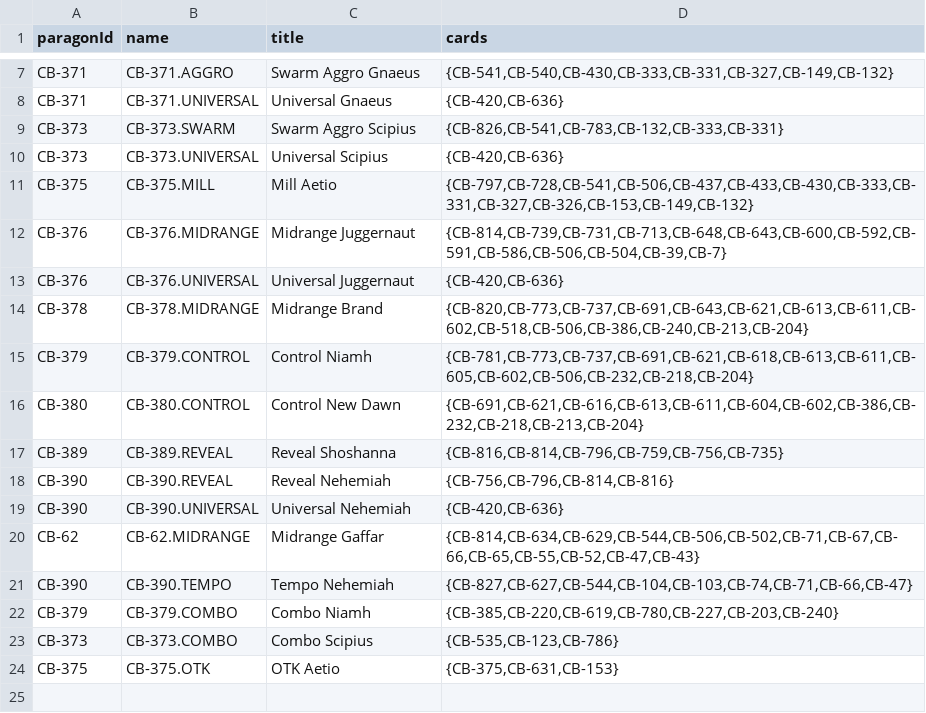
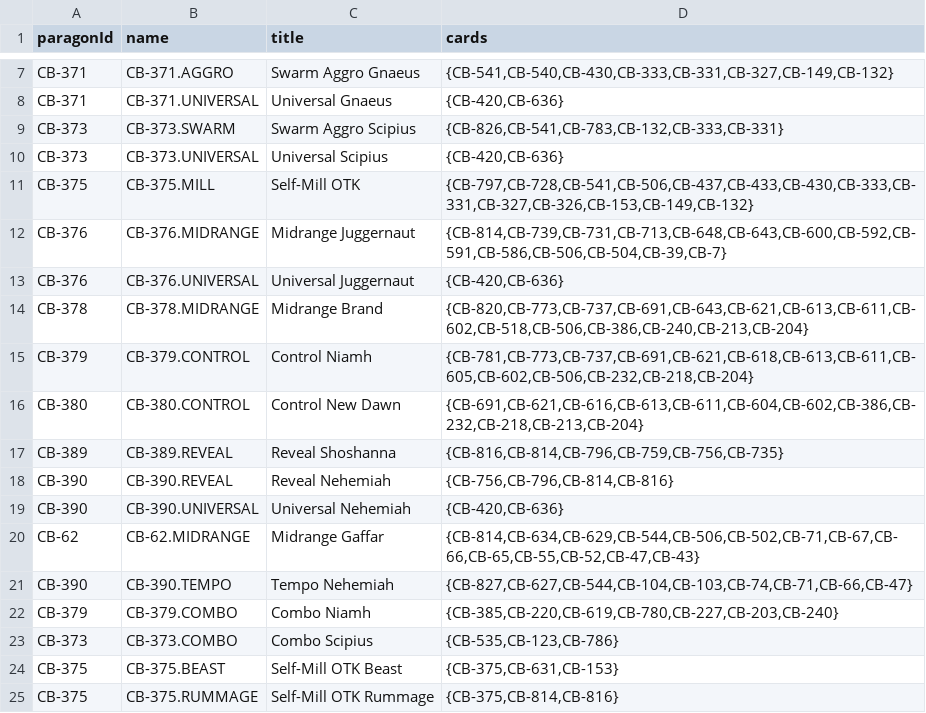
Before and after one commit to ParagonsDAO/gameplay-registry, a CSV file: game/parallel/archetype.csv, drawn as a sheet; only a part is shown, gaps mark what is left out.

Commit message:
Update with Flux's feedback

```diff
--- a/game/parallel/archetype.csv
+++ b/game/parallel/archetype.csv
@@ -10,3 +10,3 @@
 "CB-373","CB-373.UNIVERSAL","Universal Scipius","{CB-420,CB-636}"
-"CB-375","CB-375.MILL","Mill Aetio","{CB-797,CB-728,CB-541,CB-506,CB-437,CB-433,CB-430,CB-333,CB-331,CB-327,CB-326,CB-153,CB-149,CB-132}"
+"CB-375","CB-375.MILL","Self-Mill OTK","{CB-797,CB-728,CB-541,CB-506,CB-437,CB-433,CB-430,CB-333,CB-331,CB-327,CB-326,CB-153,CB-149,CB-132}"
 "CB-376","CB-376.MIDRANGE","Midrange Juggernaut","{CB-814,CB-739,CB-731,CB-713,CB-648,CB-643,CB-600,CB-592,CB-591,CB-586,CB-506,CB-504,CB-39,CB-7}"
@@ -23,2 +23,3 @@
 "CB-373","CB-373.COMBO","Combo Scipius","{CB-535,CB-123,CB-786}"
-"CB-375","CB-375.OTK","OTK Aetio","{CB-375,CB-631,CB-153}"
+"CB-375","CB-375.BEAST","Self-Mill OTK Beast","{CB-375,CB-631,CB-153}"
+"CB-375","CB-375.RUMMAGE","Self-Mill OTK Rummage","{CB-375,CB-814,CB-816}"
```
